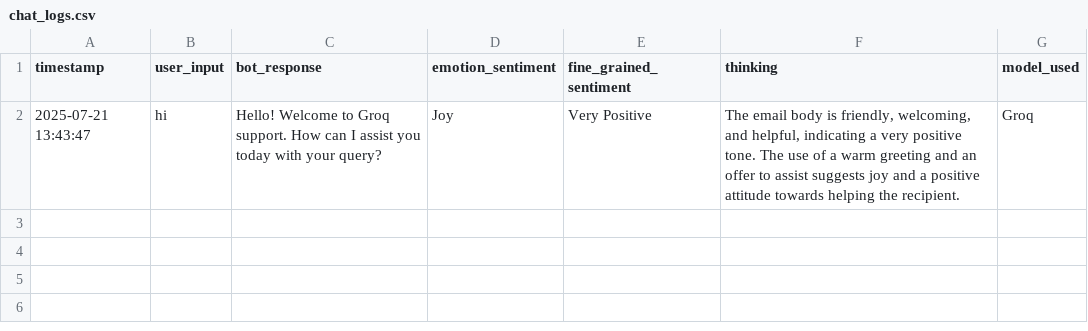
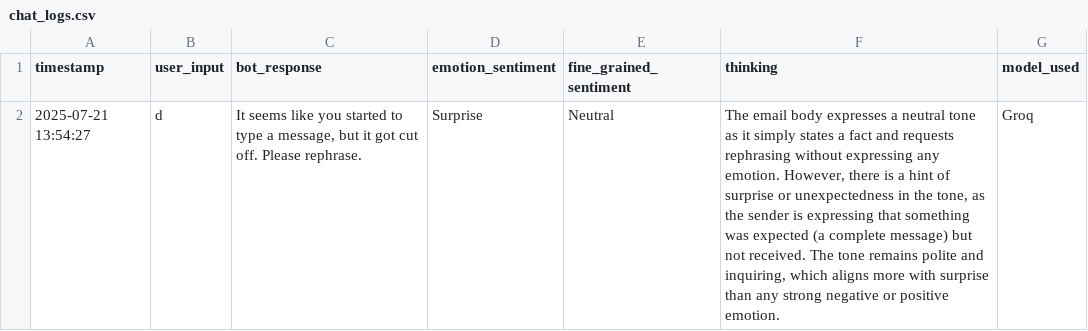
Before and after one commit to shubh-soubhagya/CROSSENT, a CSV file: data/chat_logs.csv, drawn as a sheet.

```diff
--- a/data/chat_logs.csv
+++ b/data/chat_logs.csv
@@ -1,2 +1,2 @@
 timestamp,user_input,bot_response,emotion_sentiment,fine_grained_sentiment,thinking,model_used
-2025-07-21 13:43:47,hi,Hello! Welcome to Groq support. How can I assist you today with your query?,Joy,Very Positive,"The email body is friendly, welcoming, and helpful, indicating a very positive tone. The use of a warm greeting and an offer to assist suggests joy and a positive attitude towards helping the recipient.",Groq
+2025-07-21 13:54:27,d,"It seems like you started to type a message, but it got cut off. Please rephrase.",Surprise,Neutral,"The email body expresses a neutral tone as it simply states a fact and requests rephrasing without expressing any emotion. However, there is a hint of surprise or unexpectedness in the tone, as the sender is expressing that something was expected (a complete message) but not received. The tone remains polite and inquiring, which aligns more with surprise than any strong negative or positive emotion.",Groq
```
Also changed, not shown: data/chatlogs.csv, data/github_issues_with_sentiment.csv, 3 other files.
